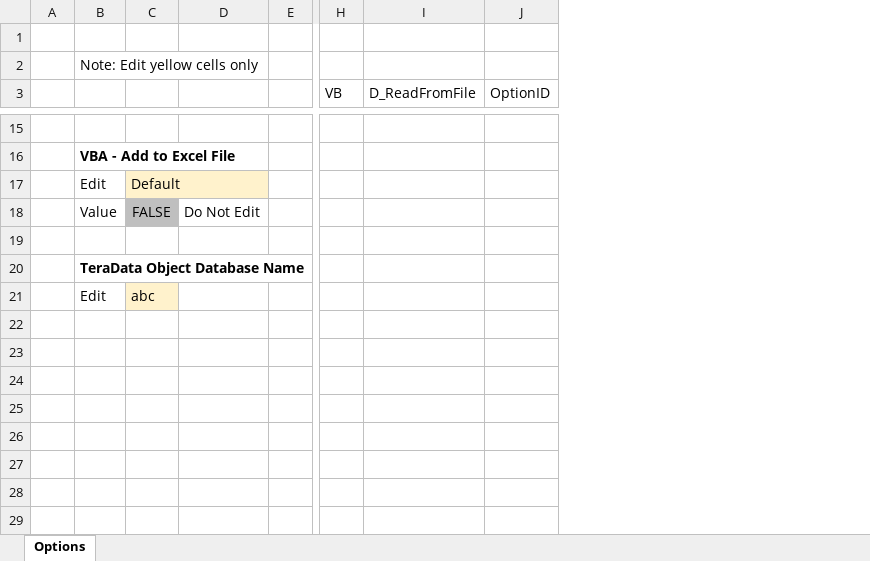
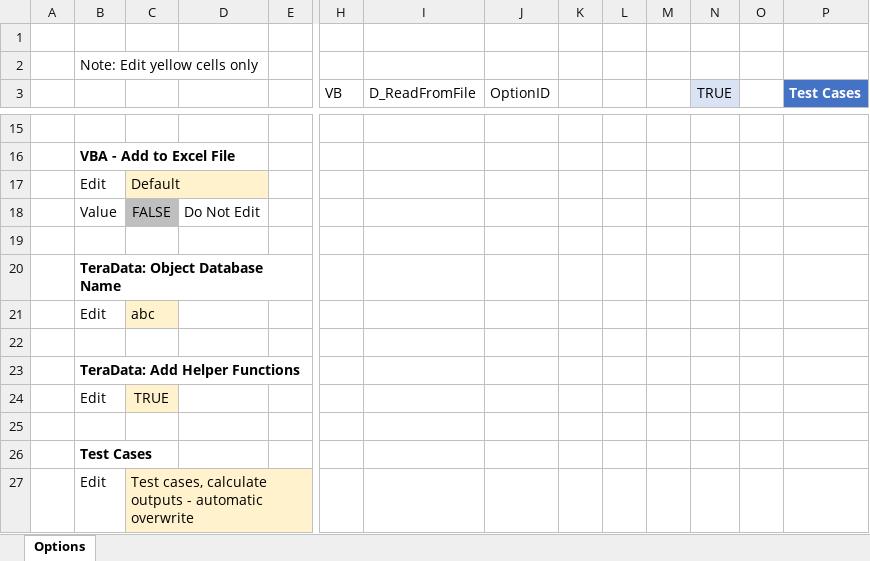
Before and after one commit to mathMatthew/spreadsheetCoder, an Excel workbook: SC.xlsm, sheet Options, drawn as a sheet; only a part is shown, gaps mark what is left out; values as stored, in another font and other column widths than the file's, no borders; table styles not drawn; rows hold the shown columns only; the diff covers the shown part only; the diff names each change by its address in the sheet, - before the commit and + after, or states it on an @@ line.

```diff
--- a/SC.xlsm (sheet Options)
+++ b/SC.xlsm (sheet Options)
+column K, empty
+column L, empty
+column M, empty
+column N (TRUE), empty
+column O, empty
+column P (Test Cases), empty
-B20: TeraData Object Database Name
+B20: TeraData: Object Database Name
+row 22: (empty)
+row 23:  | TeraData: Add Helper Functions
+row 24:  | Edit | TRUE
+row 25: (empty)
+row 26:  | Test Cases
+row 27:  | Edit | Test cases, calculate outputs - automatic overwrite
```
Also changed, not shown: 1 added row, 1 removed row, 19 edited cells and cell formats elsewhere in this sheet.
